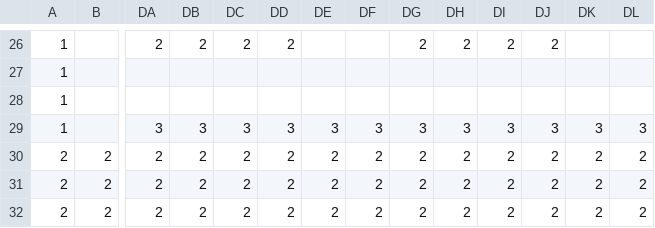
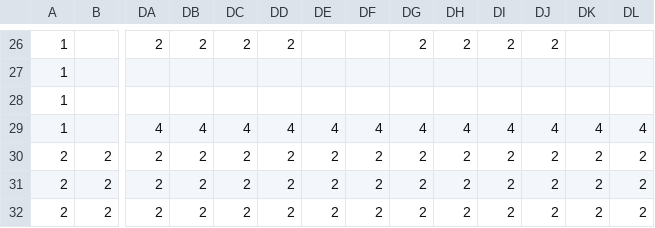
Before and after one commit to Hilary02/EarthInvasion, a CSV file: 地球侵略/data/map/stage0.csv, drawn as a sheet; only a part is shown, gaps mark what is left out; the diff names each change by its address in the sheet, - before the commit and + after, or states it on an @@ line.

```diff
--- a/地球侵略/data/map/stage0.csv
+++ b/地球侵略/data/map/stage0.csv
-DA29: 3
+DA29: 4
-DB29: 3
+DB29: 4
-DC29: 3
+DC29: 4
-DD29: 3
+DD29: 4
-DE29: 3
+DE29: 4
-DF29: 3
+DF29: 4
-DG29: 3
+DG29: 4
-DH29: 3
+DH29: 4
-DI29: 3
+DI29: 4
-DJ29: 3
+DJ29: 4
-DK29: 3
+DK29: 4
-DL29: 3
+DL29: 4
```
Also changed, not shown: 3 other files.
